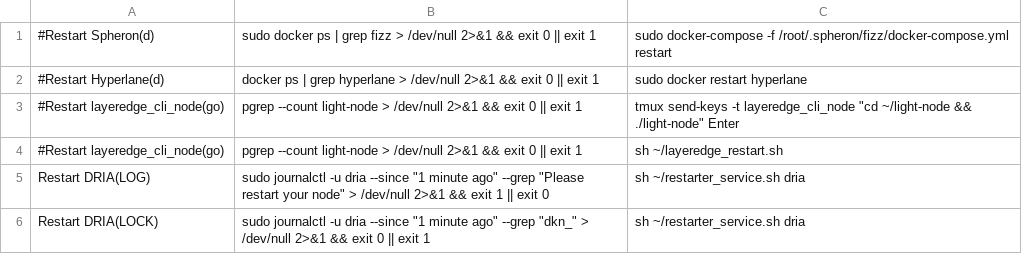
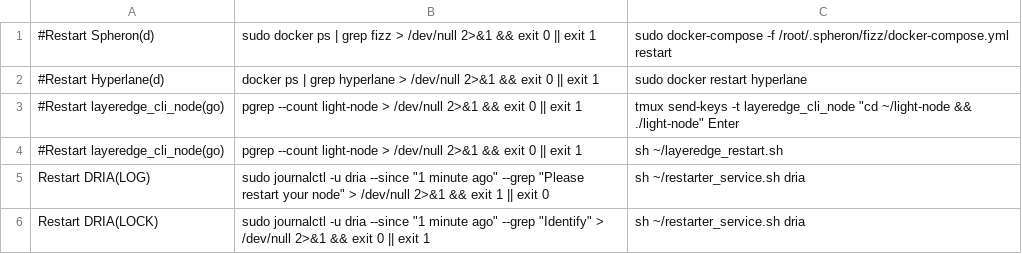
Before and after one commit to repchinskiy/restarter, a CSV file: restarter_root.csv, drawn as a sheet.

Commit message:
Update restarter_root.csv

```diff
--- a/restarter_root.csv
+++ b/restarter_root.csv
@@ -5,2 +5,2 @@
 Restart DRIA(LOG);sudo journalctl -u dria --since "1 minute ago" --grep "Please restart your node" > /dev/null 2>&1 && exit 1 || exit 0;sh ~/restarter_service.sh dria
-Restart DRIA(LOCK);sudo journalctl -u dria --since "1 minute ago" --grep "dkn_" > /dev/null 2>&1 && exit 0 || exit 1;sh ~/restarter_service.sh dria
+Restart DRIA(LOCK);sudo journalctl -u dria --since "1 minute ago" --grep "Identify" > /dev/null 2>&1 && exit 0 || exit 1;sh ~/restarter_service.sh dria
```
